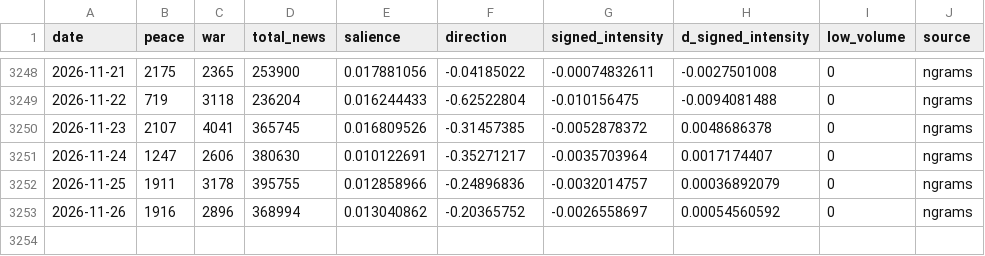
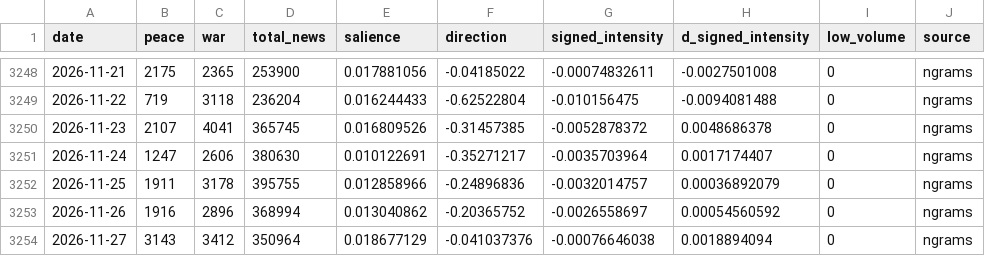
Before and after one commit to DanialSanahurskyj/Personal-Website, a CSV file: data/war_peace_index.csv, drawn as a sheet; only a part is shown, gaps mark what is left out.

Commit message:
Update War-Peace Index 2026-11-28

```diff
--- a/data/war_peace_index.csv
+++ b/data/war_peace_index.csv
@@ -3253 +3253,2 @@ date,peace,war,total_news,salience,direction,signed_intensity,d_signed_intensity
 2026-11-26,1916,2896,368994,0.013040862,-0.20365752,-0.0026558697,0.00054560592,0,ngrams
+2026-11-27,3143,3412,350964,0.018677129,-0.041037376,-0.00076646038,0.0018894094,0,ngrams
```
Also changed, not shown: data/ngrams_daily.csv.
